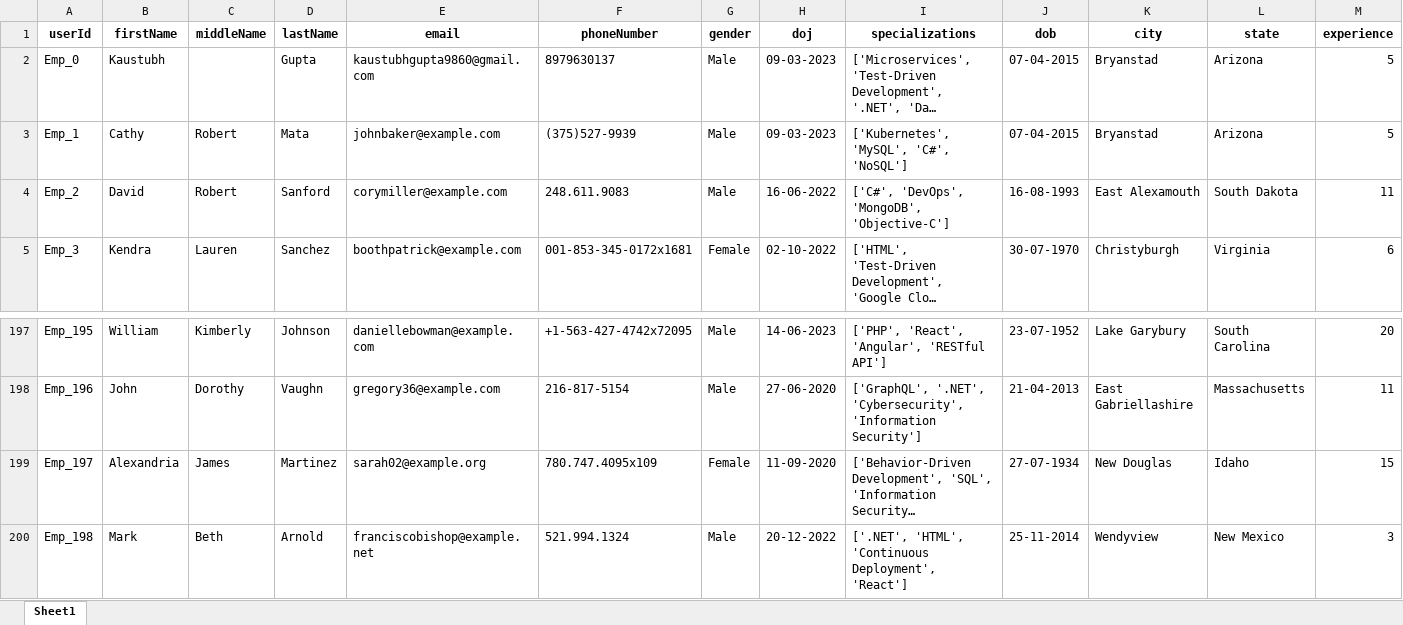
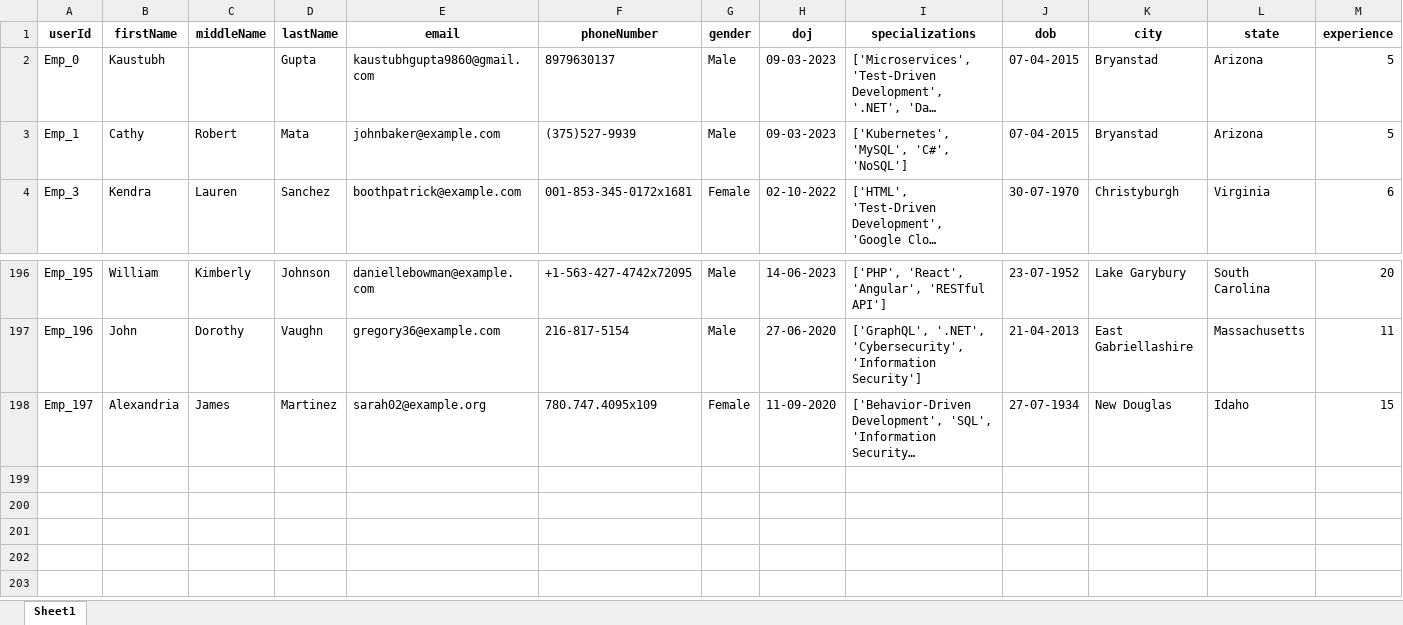
Before and after one commit to Gupta0Kaustubh/MainProject, an Excel workbook: backend/users_data.xlsx, sheet Sheet1, drawn as a sheet; only a part is shown, gaps mark what is left out; long unchanged cells end in …; values as stored, in another font and other column widths than the file's, no borders; rows hold the shown columns only; the diff names each change by its address in the sheet, - before the commit and + after, or states it on an @@ line.

```diff
--- a/backend/users_data.xlsx (sheet Sheet1)
+++ b/backend/users_data.xlsx (sheet Sheet1)
-row 4: Emp_2 | David | Robert | Sanford | corymiller@example.com | 248.611.9083 | Male | 16-06-2022 | ['C#', 'DevOps', 'MongoDB', 'Objective-C'] | 16-08-1993 | East Alexamouth | South Dakota | 11
-row 200: Emp_198 | Mark | Beth | Arnold | franciscobishop@example.net | 521.994.1324 | Male | 20-12-2022 | ['.NET', 'HTML', 'Continuous Deployment', 'React'] | 25-11-2014 | Wendyview | New Mexico | 3
```
Also changed, not shown: backend/AdminUserViewSpecific.xlsx, backend/TotalInfo.xlsx, 26 other files.
